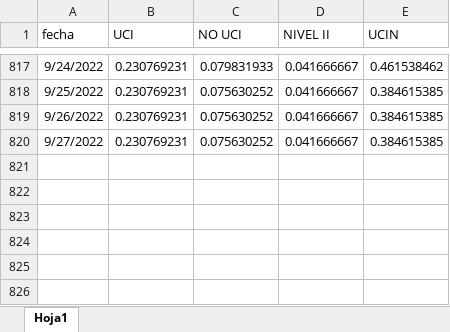
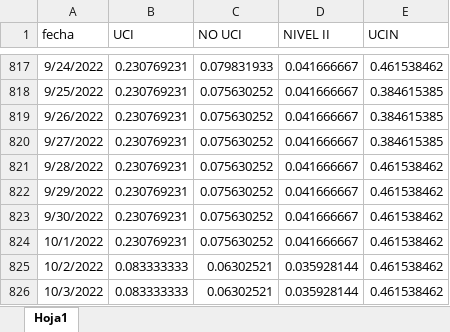
Before and after one commit to JoeloSumerente/GERESA_dashboard, an Excel workbook: data/source1_camas/input/disponibilidad_camas_hospitalarias.xlsx, sheet Hoja1, drawn as a sheet; only a part is shown, gaps mark what is left out; values as stored, in another font and other column widths than the file's, no borders; the diff names each change by its address in the sheet, - before the commit and + after, or states it on an @@ line.

Commit message:
Update Data dashboard

```diff
--- a/data/source1_camas/input/disponibilidad_camas_hospitalarias.xlsx (sheet Hoja1)
+++ b/data/source1_camas/input/disponibilidad_camas_hospitalarias.xlsx (sheet Hoja1)
+row 821: 9/28/2022 | 0.230769231 | 0.075630252 | 0.041666667 | 0.461538462
+row 822: 9/29/2022 | 0.230769231 | 0.075630252 | 0.041666667 | 0.461538462
+row 823: 9/30/2022 | 0.230769231 | 0.075630252 | 0.041666667 | 0.461538462
+row 824: 10/1/2022 | 0.230769231 | 0.075630252 | 0.041666667 | 0.461538462
+row 825: 10/2/2022 | 0.083333333 | 0.06302521 | 0.035928144 | 0.461538462
+row 826: 10/3/2022 | 0.083333333 | 0.06302521 | 0.035928144 | 0.461538462
```
Also changed, not shown: data/source6_hospitalizados/input/hospitalizados_covid_nocovid.xlsx, 6 other files.
